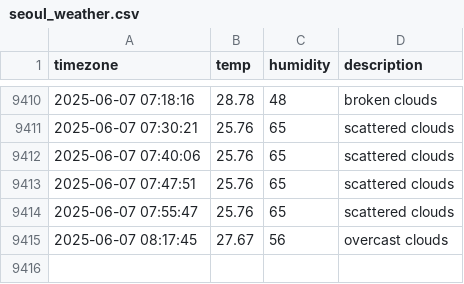
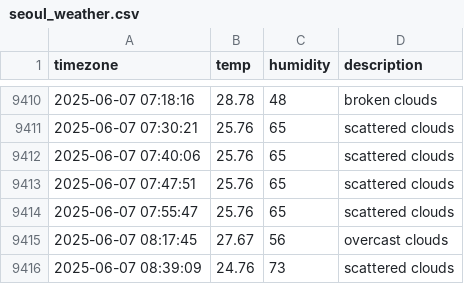
Before and after one commit to 1hyeokk/seoul_weather, a CSV file: seoul_weather.csv, drawn as a sheet; only a part is shown, gaps mark what is left out.

```diff
--- a/seoul_weather.csv
+++ b/seoul_weather.csv
@@ -9415 +9415,2 @@ timezone,temp,humidity,description
 2025-06-07 08:17:45,27.67,56,overcast clouds
+2025-06-07 08:39:09,24.76,73,scattered clouds
```
